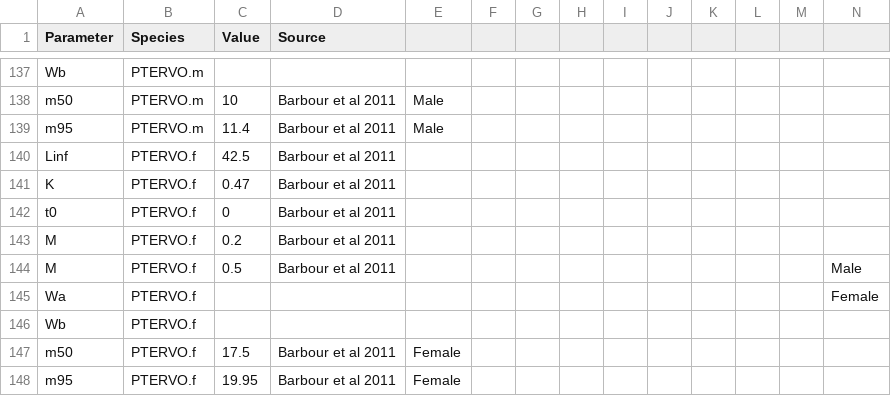
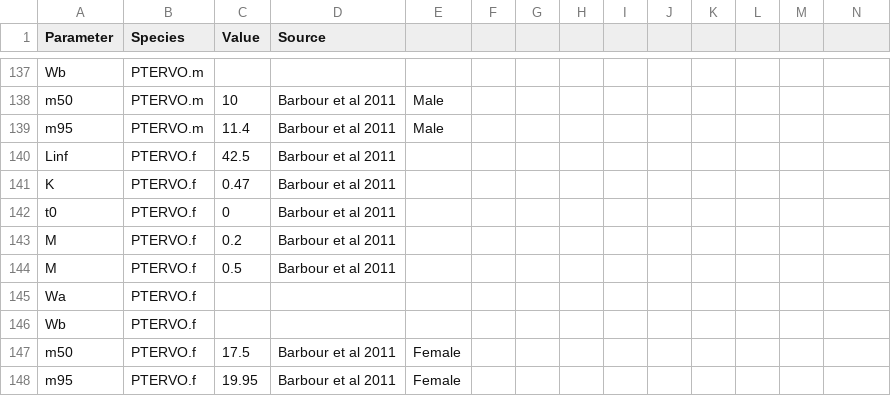
Before and after one commit to lennon-thomas/Montserrat-Length-Data, a CSV file: MNI_LH_FINAL_9.24.csv, drawn as a sheet; only a part is shown, gaps mark what is left out; the diff names each change by its address in the sheet, - before the commit and + after, or states it on an @@ line.

Commit message:
#6 split PTERVO into male and female

```diff
--- a/MNI_LH_FINAL_9.24.csv
+++ b/MNI_LH_FINAL_9.24.csv
-N144: Male
+N144: (empty)
-N145: Female
+N145: (empty)
```
